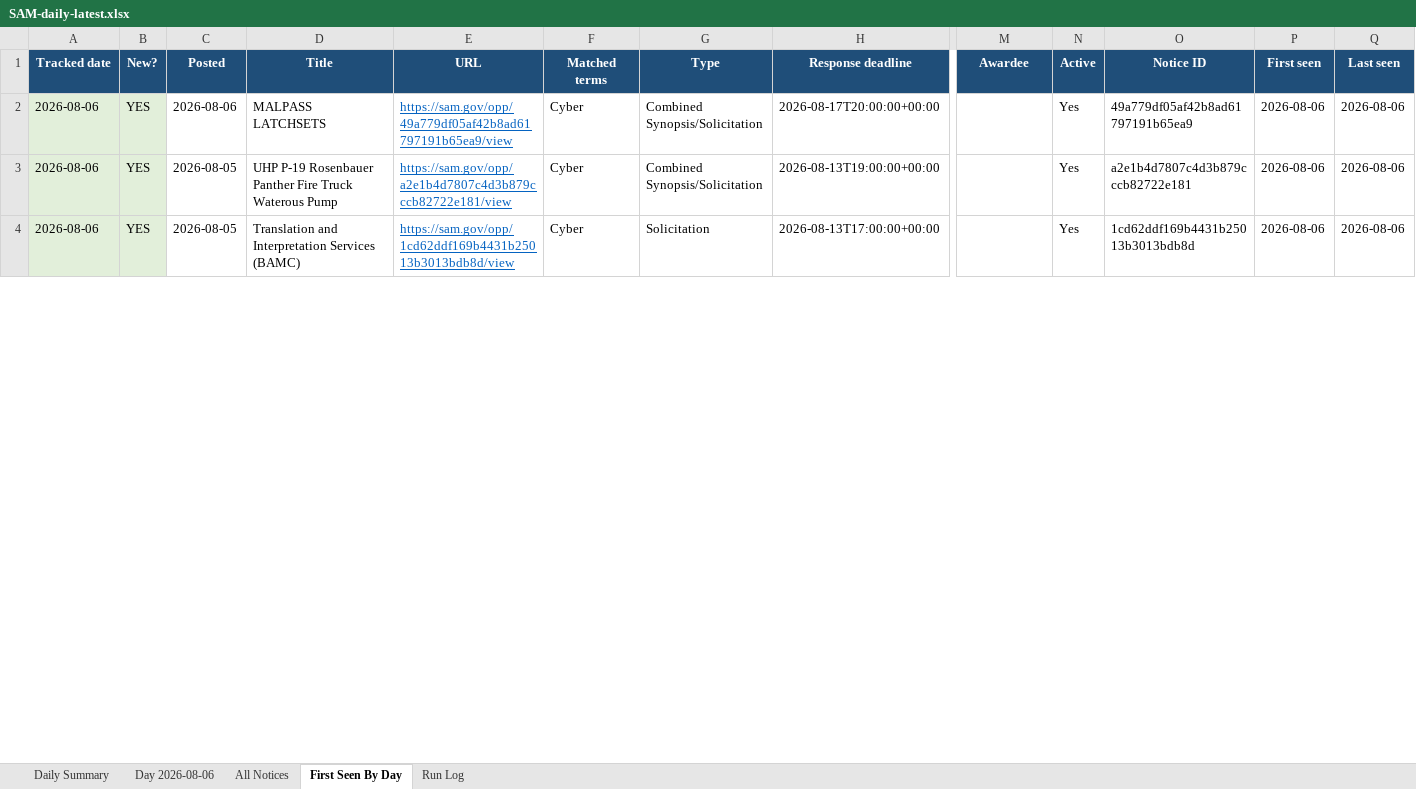
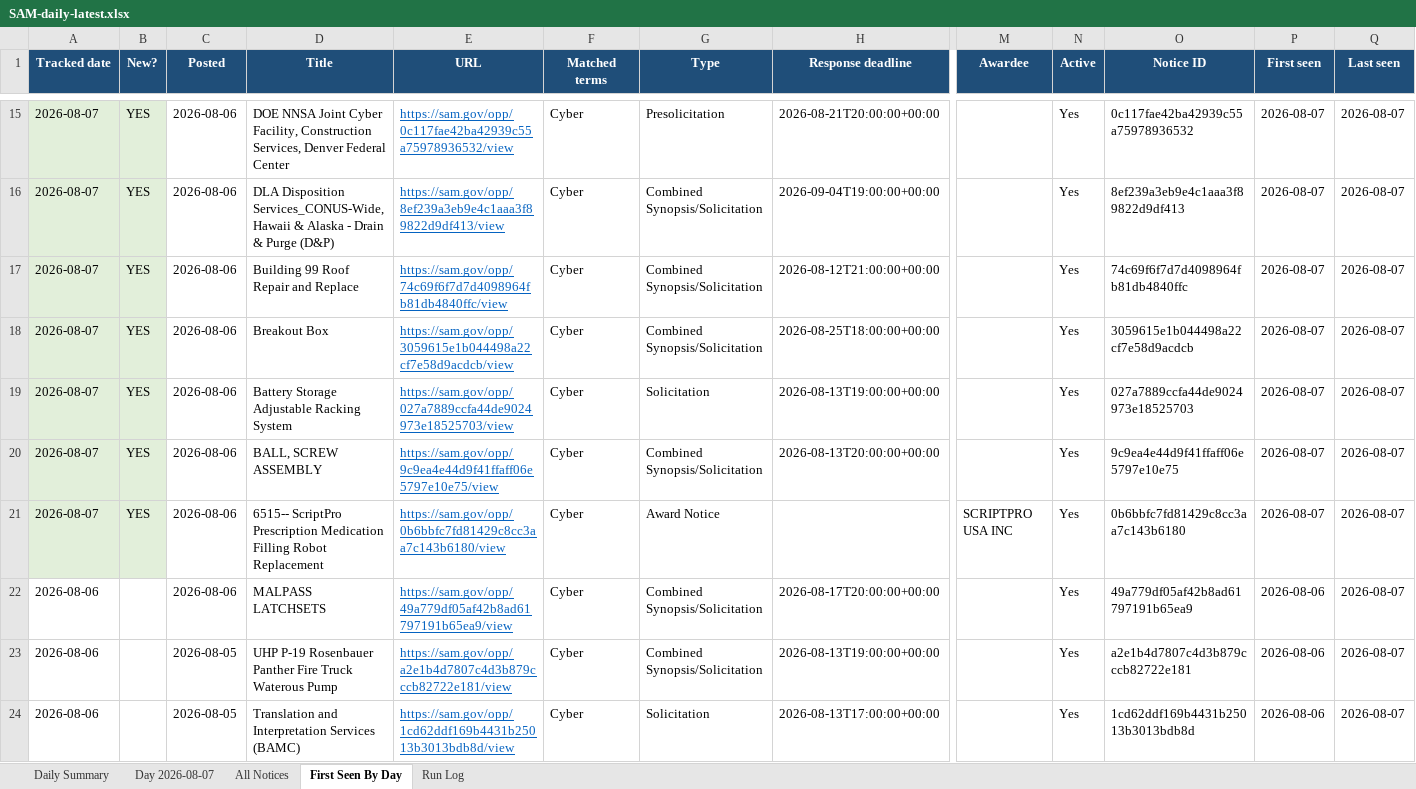
Before and after one commit to biscuitdh/44aa9566-3f78-4f70-9255-8cc9b8d7e019, an Excel workbook: docs/v/SAM-daily-latest.xlsx, sheet First Seen By Day, drawn as a sheet; only a part is shown, gaps mark what is left out; values as stored, in another font and other column widths than the file's, no borders; addresses are those after the commit; rows hold the shown columns only; the diff covers the shown part only; the diff names each change by its address in the sheet, - before the commit and + after, or states it on an @@ line.

```diff
--- a/docs/v/SAM-daily-latest.xlsx (sheet First Seen By Day)
+++ b/docs/v/SAM-daily-latest.xlsx (sheet First Seen By Day)
-sheet tab: Day 2026-08-06
+sheet tab: Day 2026-08-07
+row 15: 2026-08-07 | YES | 2026-08-06 | DOE NNSA Joint Cyber Facility, Construction Services, Denver Federal Center | https://sam.gov/opp/0c117fae42ba42939c55a75978936532/view | Cyber | Presolicitation | 2026-08-21T20:00:00+00:00 |  | Yes | 0c117fae42ba42939c55a75978936532 | 2026-08-07 | 2026-08-07
+row 16: 2026-08-07 | YES | 2026-08-06 | DLA Disposition Services_CONUS-Wide, Hawaii & Alaska - Drain & Purge (D&P) | https://sam.gov/opp/8ef239a3eb9e4c1aaa3f89822d9df413/view | Cyber | Combined Synopsis/Solicitation | 2026-09-04T19:00:00+00:00 |  | Yes | 8ef239a3eb9e4c1aaa3f89822d9df413 | 2026-08-07 | 2026-08-07
+row 17: 2026-08-07 | YES | 2026-08-06 | Building 99 Roof Repair and Replace | https://sam.gov/opp/74c69f6f7d7d4098964fb81db4840ffc/view | Cyber | Combined Synopsis/Solicitation | 2026-08-12T21:00:00+00:00 |  | Yes | 74c69f6f7d7d4098964fb81db4840ffc | 2026-08-07 | 2026-08-07
+row 18: 2026-08-07 | YES | 2026-08-06 | Breakout Box | https://sam.gov/opp/3059615e1b044498a22cf7e58d9acdcb/view | Cyber | Combined Synopsis/Solicitation | 2026-08-25T18:00:00+00:00 |  | Yes | 3059615e1b044498a22cf7e58d9acdcb | 2026-08-07 | 2026-08-07
+row 19: 2026-08-07 | YES | 2026-08-06 | Battery Storage Adjustable Racking System | https://sam.gov/opp/027a7889ccfa44de9024973e18525703/view | Cyber | Solicitation | 2026-08-13T19:00:00+00:00 |  | Yes | 027a7889ccfa44de9024973e18525703 | 2026-08-07 | 2026-08-07
+row 20: 2026-08-07 | YES | 2026-08-06 | BALL, SCREW ASSEMBLY | https://sam.gov/opp/9c9ea4e44d9f41ffaff06e5797e10e75/view | Cyber | Combined Synopsis/Solicitation | 2026-08-13T20:00:00+00:00 |  | Yes | 9c9ea4e44d9f41ffaff06e5797e10e75 | 2026-08-07 | 2026-08-07
+row 21: 2026-08-07 | YES | 2026-08-06 | 6515-- ScriptPro Prescription Medication Filling Robot Replacement | https://sam.gov/opp/0b6bbfc7fd81429c8cc3aa7c143b6180/view | Cyber | Award Notice |  | SCRIPTPRO USA INC | Yes | 0b6bbfc7fd81429c8cc3aa7c143b6180 | 2026-08-07 | 2026-08-07
-A22:B24 fill: #E2EFDA
+A22:B24 fill: none
-B22:B24 (New?): YES
+B22:B24 (New?): (empty)
-Q22:Q24 (Last seen): 2026-08-06
+Q22:Q24 (Last seen): 2026-08-07
```
Also changed, not shown: 13 added rows, 14 removed rows, 39 edited cells and cell formats elsewhere in this sheet, sheet All Notices, sheet Day 2026-08-07, sheet Run Log, sheet Daily Summary, 19 other files.
